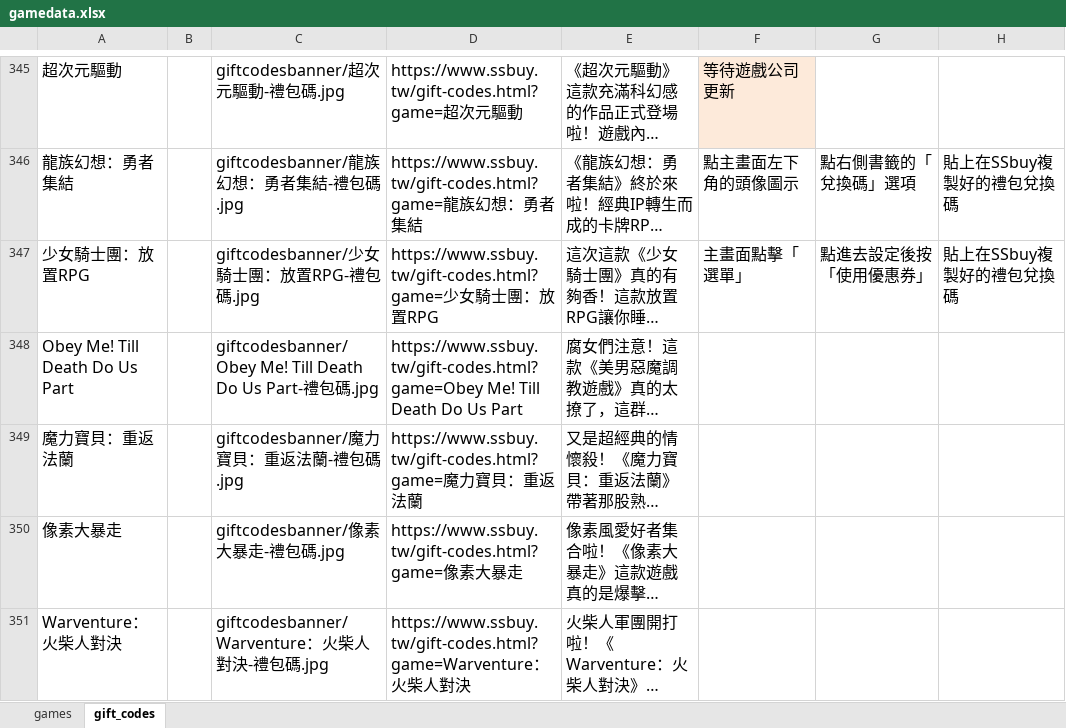
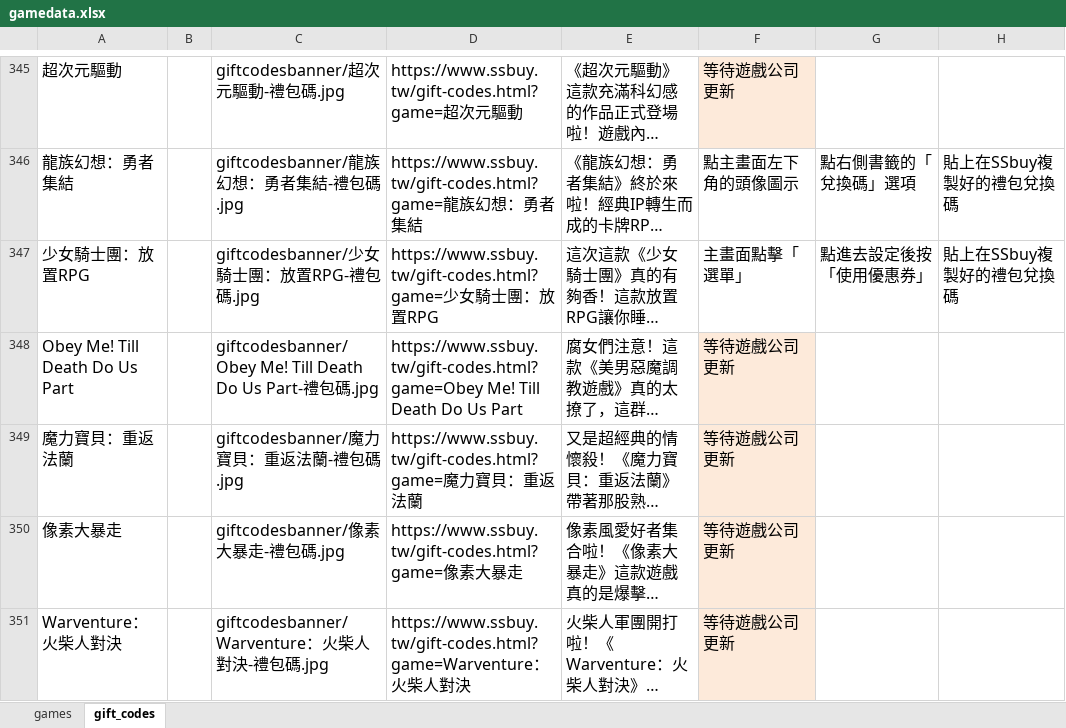
Before and after one commit to diva3322/SSBuy-web, an Excel workbook: detail_giftcode/data/gamedata.xlsx, sheet gift_codes, drawn as a sheet; only a part is shown, gaps mark what is left out; long unchanged cells end in …; values as stored, in another font and other column widths than the file's, no borders; the diff names each change by its address in the sheet, - before the commit and + after, or states it on an @@ line.

```diff
--- a/detail_giftcode/data/gamedata.xlsx (sheet gift_codes)
+++ b/detail_giftcode/data/gamedata.xlsx (sheet gift_codes)
-F348:F351: (empty)
+F348:F351: 等待遊戲公司更新
-F348:F351 fill: none
+F348:F351 fill: #FDEADA
```
Also changed, not shown: sheet games, 8 other files.
